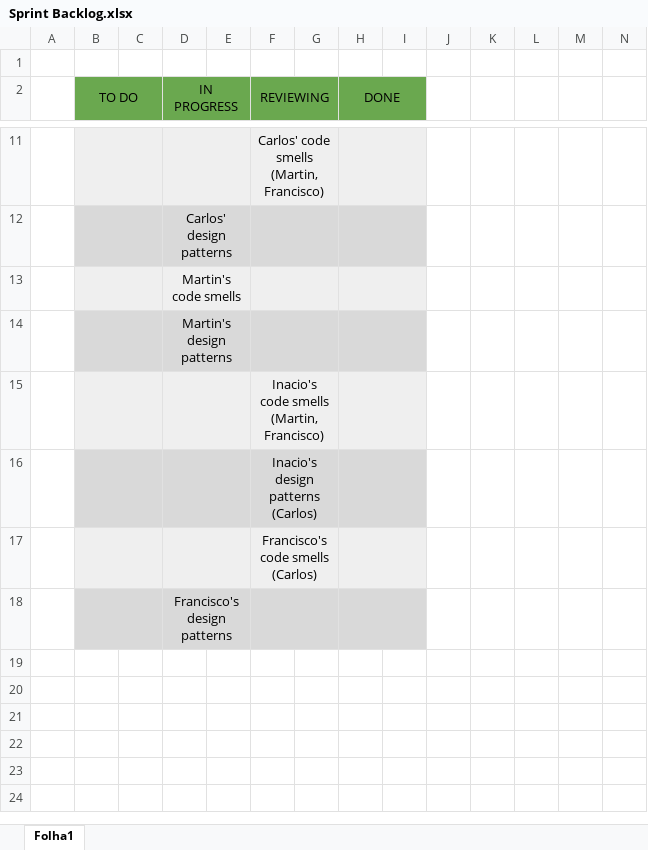
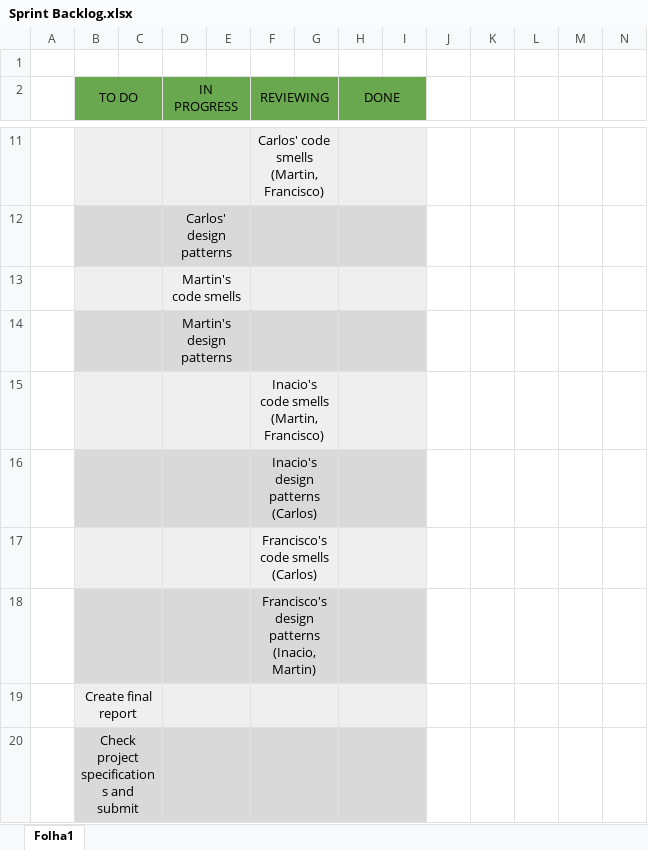
Before and after one commit to f-parrinha/ganttproject-ES, an Excel workbook: Phase 1/Sprint1/Sprint Backlog.xlsx, sheet Folha1, drawn as a sheet; only a part is shown, gaps mark what is left out; values as stored, in another font and other column widths than the file's, no borders; charts and pictures not drawn; removed rows and columns are numbered as before the commit, all else as after; rows hold the shown columns only; the diff names each change by its address in the sheet, - before the commit and + after, or states it on an @@ line.

Commit message:
Added design_patterns_58360.docx
Updated Burndown chart.xlsx
Updated code_smells_58360.docx
Updated Scrum Board.xlsx
Updated Sprint Backlog.xlsx

```diff
--- a/Phase 1/Sprint1/Sprint Backlog.xlsx (sheet Folha1)
+++ b/Phase 1/Sprint1/Sprint Backlog.xlsx (sheet Folha1)
-row 18:  |  |  | Francisco's design patterns
+row 18:  |  |  |  |  | Francisco's design patterns (Inacio, Martin)
+row 19:  | Create final report
+row 20:  | Check project specifications and submit
```
Also changed, not shown: Phase 1/Sprint1/Burndown chart.xlsx, Scrum Board.xlsx, 2 other files.
